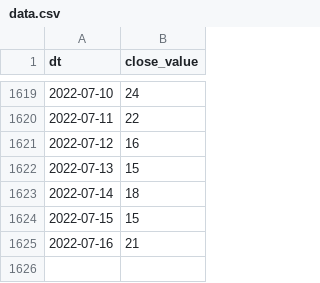
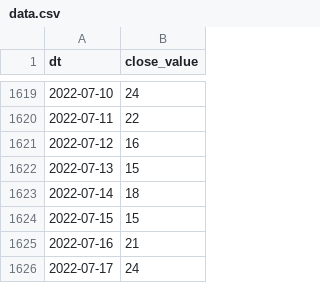
Before and after one commit to alexey-formalmethods/datasets, a CSV file: alternative.me crypto fear-and-greed/data.csv, drawn as a sheet; only a part is shown, gaps mark what is left out.

```diff
--- a/alternative.me crypto fear-and-greed/data.csv
+++ b/alternative.me crypto fear-and-greed/data.csv
@@ -1625 +1625,2 @@ dt,close_value
 2022-07-16,21
+2022-07-17,24
```
Also changed, not shown: 1 other file.
